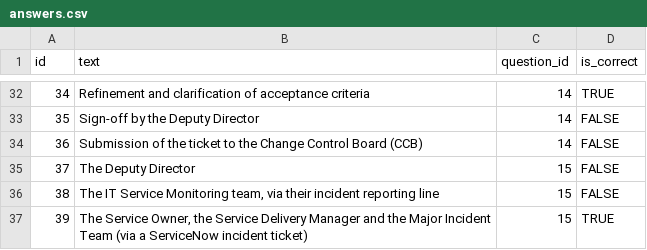
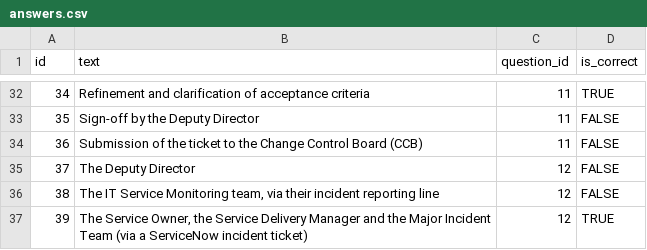
Before and after one commit to gilaineyo/if1_summative_AE2, a CSV file: data/answers.csv, drawn as a sheet; only a part is shown, gaps mark what is left out; the diff covers the shown part only.

Commit message:
update question and answer ids

```diff
--- a/data/answers.csv
+++ b/data/answers.csv
@@ -32,6 +32,6 @@ id,text,question_id,is_correct
-34,Refinement and clarification of acceptance criteria,14,TRUE
-35,Sign-off by the Deputy Director,14,FALSE
-36,Submission of the ticket to the Change Control Board (CCB),14,FALSE
-37,The Deputy Director,15,FALSE
-38,"The IT Service Monitoring team, via their incident reporting line",15,FALSE
-39,"The Service Owner, the Service Delivery Manager and the Major Incident Team (via a ServiceNow incident ticket)",15,TRUE
+34,Refinement and clarification of acceptance criteria,11,TRUE
+35,Sign-off by the Deputy Director,11,FALSE
+36,Submission of the ticket to the Change Control Board (CCB),11,FALSE
+37,The Deputy Director,12,FALSE
+38,"The IT Service Monitoring team, via their incident reporting line",12,FALSE
+39,"The Service Owner, the Service Delivery Manager and the Major Incident Team (via a ServiceNow incident ticket)",12,TRUE
```
Also changed, not shown: 27 edited cells elsewhere in this file, data/questions.csv.
